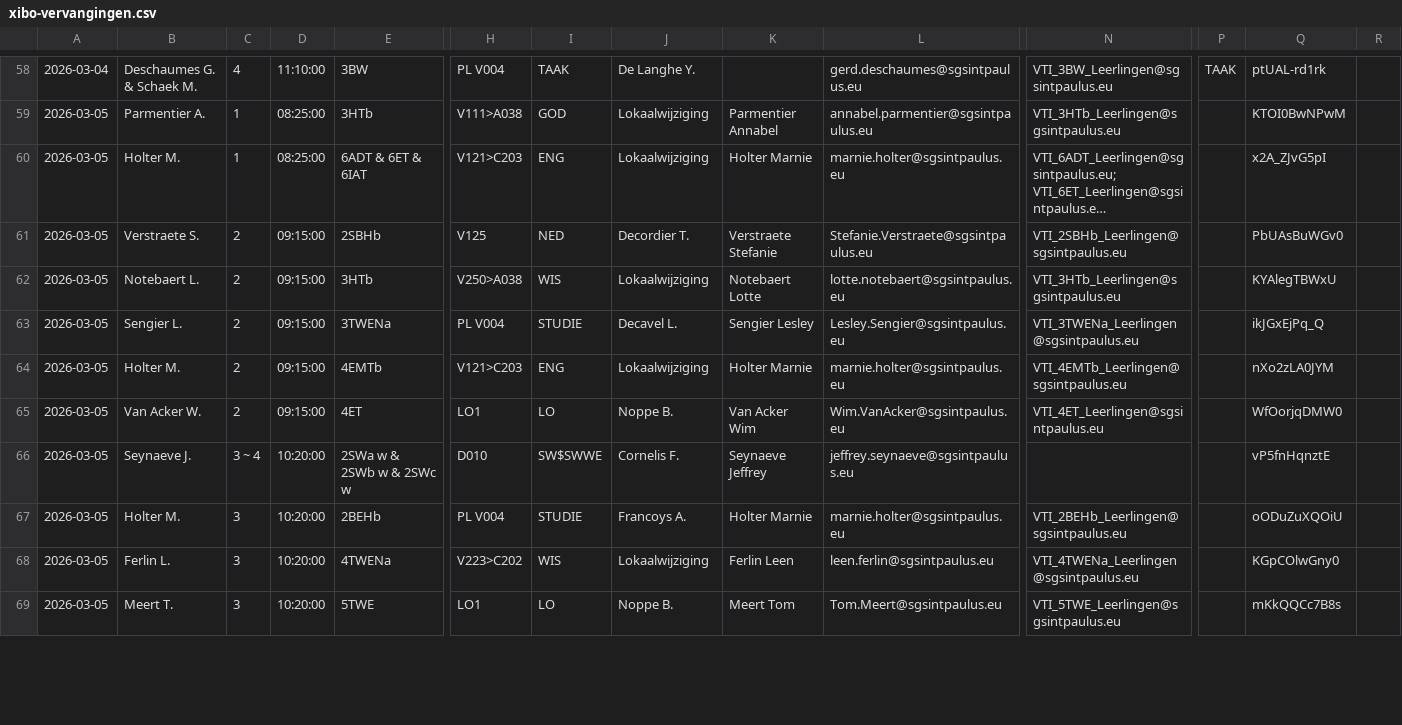
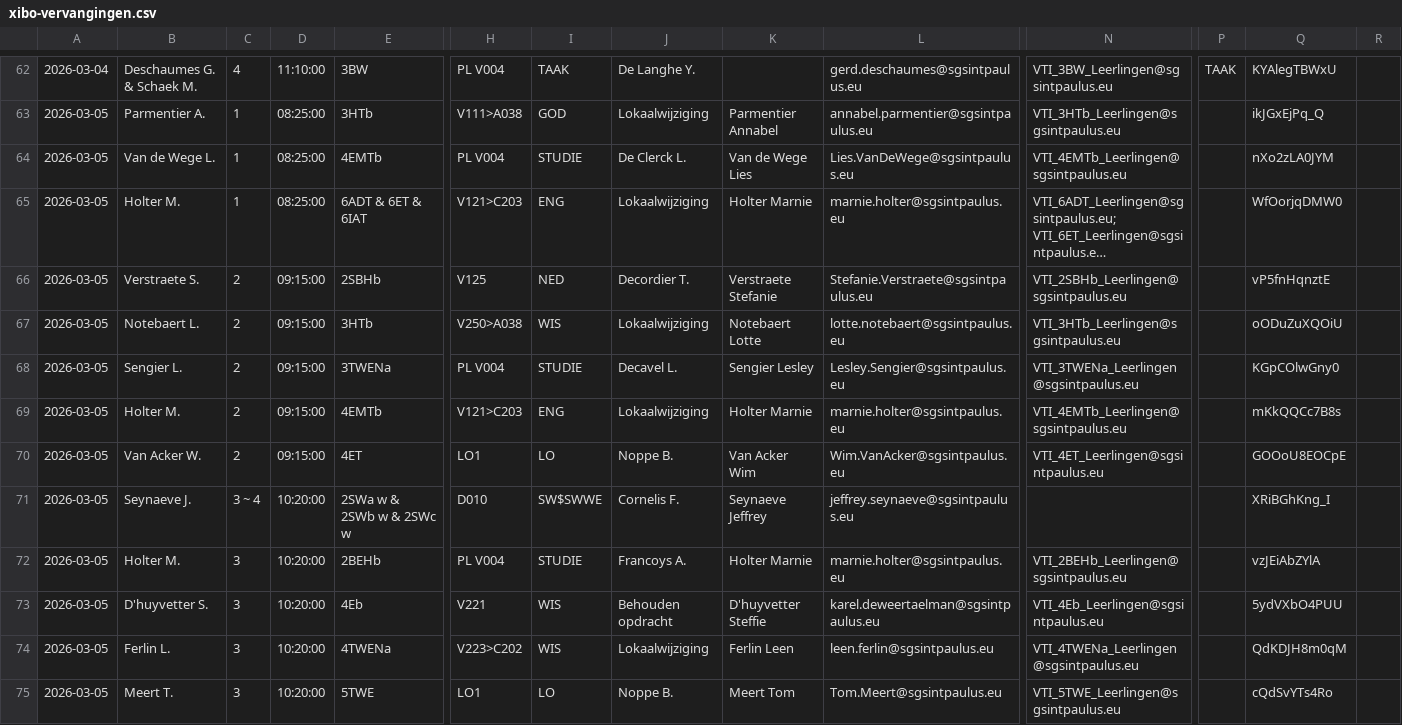
Before and after one commit to tomvanwehaege/xibo-database, a CSV file: xibo-vervangingen.csv, drawn as a sheet; only a part is shown, gaps mark what is left out; long unchanged cells end in …; addresses are those after the commit; rows hold the shown columns only; the diff covers the shown part only; the diff names each change by its address in the sheet, - before the commit and + after, or states it on an @@ line.

```diff
--- a/xibo-vervangingen.csv
+++ b/xibo-vervangingen.csv
-Q62: ptUAL-rd1rk
+Q62: KYAlegTBWxU
-Q63: KTOI0BwNPwM
+Q63: ikJGxEjPq_Q
+row 64: 2026-03-05 | Van de Wege L. | 1 | 08:25:00 | 4EMTb | PL V004 | STUDIE | De Clerck L. | Van de Wege Lies | Lies.VanDeWege@sgsintpaulus.eu | VTI_4EMTb_Leerlingen@sgsintpaulus.eu |  | nXo2zLA0JYM
-Q65: x2A_ZJvG5pI
+Q65: WfOorjqDMW0
-Q66: PbUAsBuWGv0
+Q66: vP5fnHqnztE
-Q67: KYAlegTBWxU
+Q67: oODuZuXQOiU
-Q68: ikJGxEjPq_Q
+Q68: KGpCOlwGny0
-Q69: nXo2zLA0JYM
+Q69: mKkQQCc7B8s
-Q70: WfOorjqDMW0
+Q70: GOOoU8EOCpE
-Q71: vP5fnHqnztE
+Q71: XRiBGhKng_I
-Q72: oODuZuXQOiU
+Q72: vzJEiAbZYlA
+row 73: 2026-03-05 | D'huyvetter S. | 3 | 10:20:00 | 4Eb | V221 | WIS | Behouden opdracht | D'huyvetter Steffie | karel.deweertaelman@sgsintpaulus.eu | VTI_4Eb_Leerlingen@sgsintpaulus.eu |  | 5ydVXbO4PUU
-Q74: KGpCOlwGny0
+Q74: QdKDJH8m0qM
-Q75: mKkQQCc7B8s
+Q75: cQdSvYTs4Ro
```
Also changed, not shown: 8 added rows, 1 removed row and 42 edited cells elsewhere in this file.
